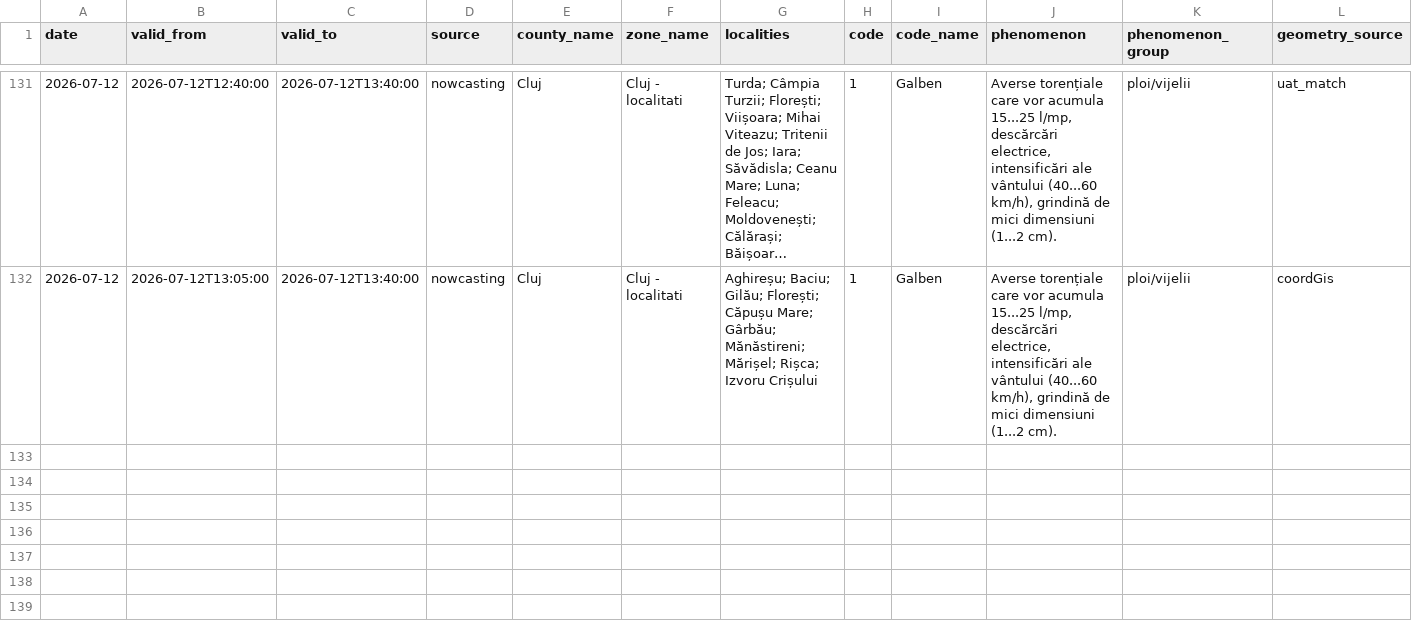
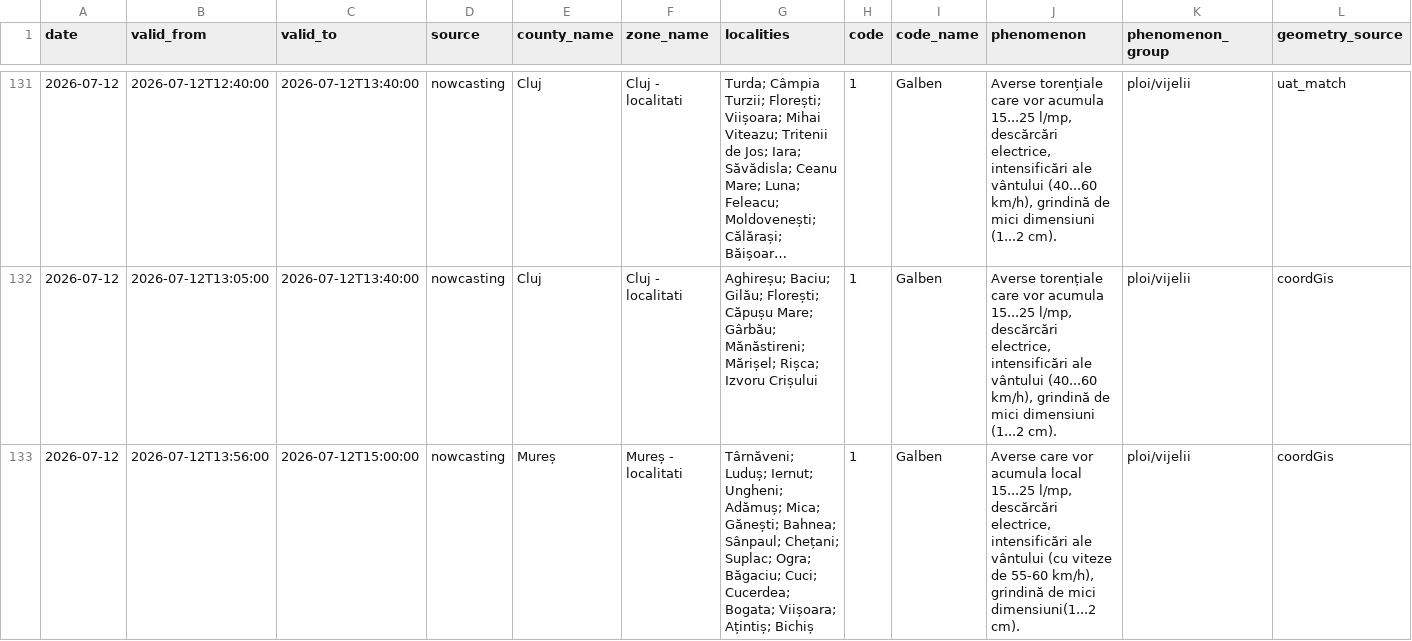
Before and after one commit to mariusbudileanu/date-meteo, a CSV file: public/istoric/nowcasting/2026-07.csv, drawn as a sheet; only a part is shown, gaps mark what is left out; long unchanged cells end in …; rows hold the shown columns only; the diff names each change by its address in the sheet, - before the commit and + after, or states it on an @@ line.

```diff
--- a/public/istoric/nowcasting/2026-07.csv
+++ b/public/istoric/nowcasting/2026-07.csv
+row 133: 2026-07-12 | 2026-07-12T13:56:00 | 2026-07-12T15:00:00 | nowcasting | Mureș | Mureș - localitati | Târnăveni; Luduș; Iernut; Ungheni; Adămuș; Mica; Gănești; Bahnea; Sânpaul; Chețani; Suplac; Ogra; Băgaciu; Cuci; Cucerdea; Bogata; Viișoara; Ațintiș; Bichiș | 1 | Galben | Averse care vor acumula local 15...25 l/mp, descărcări electrice, intensificări ale vântului (cu viteze de 55-60 km/h), grindină de mici dimensiuni(1...2 cm). | ploi/vijelii | coordGis
```
Also changed, not shown: public/istoric/2026/2026-07.csv, public/istoric/toate-alertele.csv, 13 other files.
